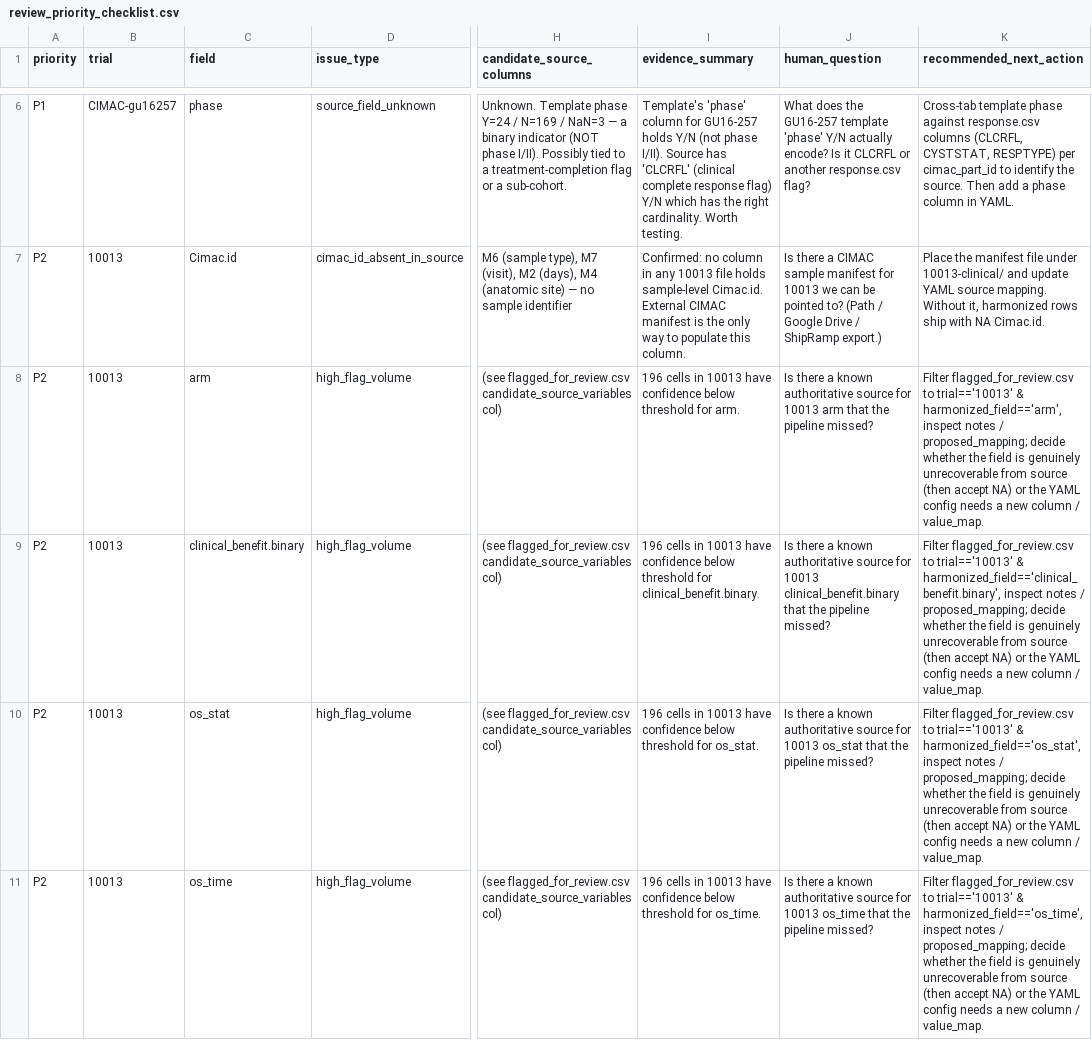
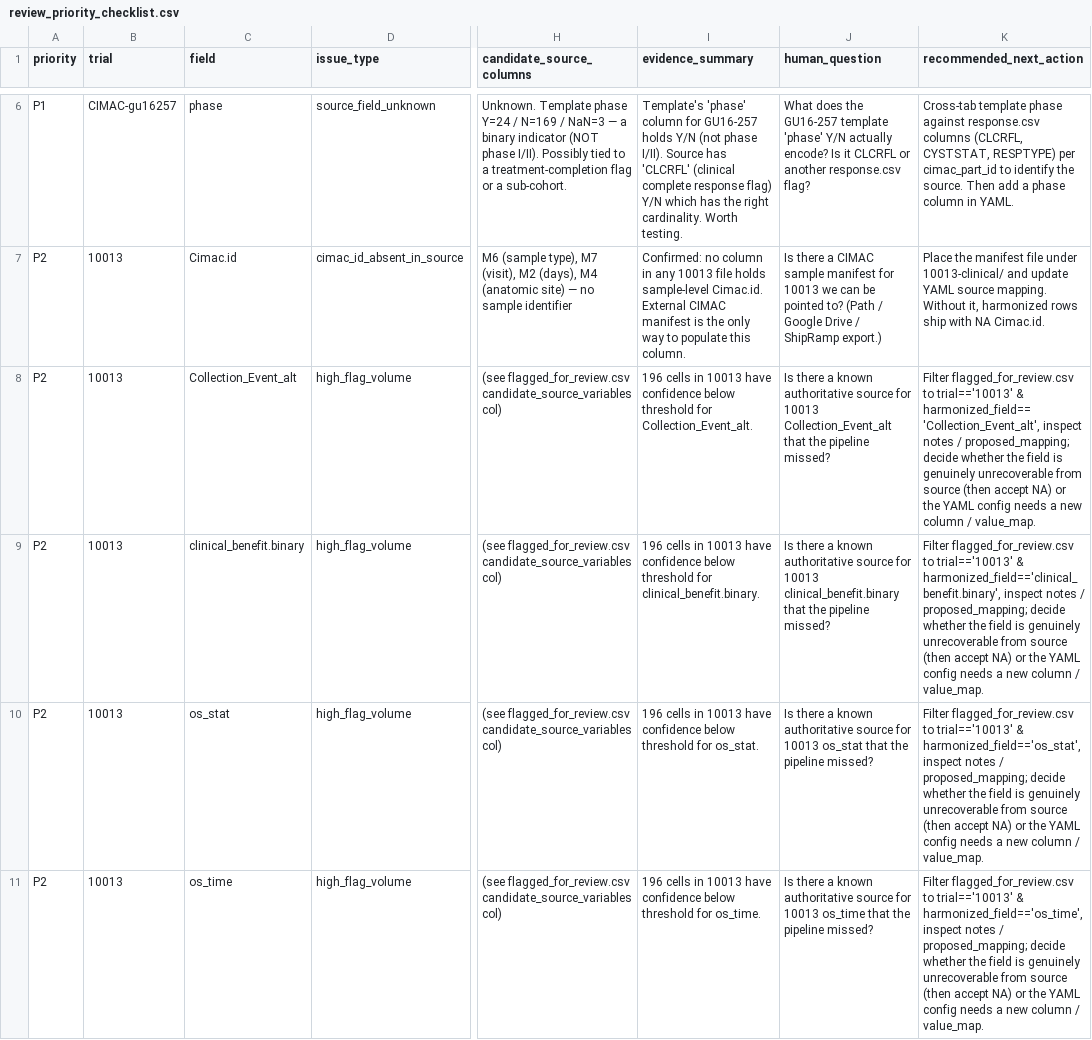
Before and after one commit to tanisjh/Cimac-Harmonization, a CSV file: harmonization_outputs/review_priority_checklist.csv, drawn as a sheet; only a part is shown, gaps mark what is left out; the diff names each change by its address in the sheet, - before the commit and + after, or states it on an @@ line.

```diff
--- a/harmonization_outputs/review_priority_checklist.csv
+++ b/harmonization_outputs/review_priority_checklist.csv
-C8 (field): arm
+C8 (field): Collection_Event_alt
-I8 (evidence_summary): …threshold for arm.
+I8 (evidence_summary): …threshold for Collection_Event_alt.
-J8 (human_question): …for 10013 arm that the…
+J8 (human_question): …for 10013 Collection_Event_alt that the…
-K8 (recommended_next_action): …trial=='10013' & harmonized_field=='arm', inspect notes…
+K8 (recommended_next_action): …trial=='10013' & harmonized_field=='Collection_Event_alt', inspect notes…
```
Also changed, not shown: harmonization_outputs/final_handoff_report.csv, harmonization_outputs/harmonized_11trials.csv, 8 other files.
